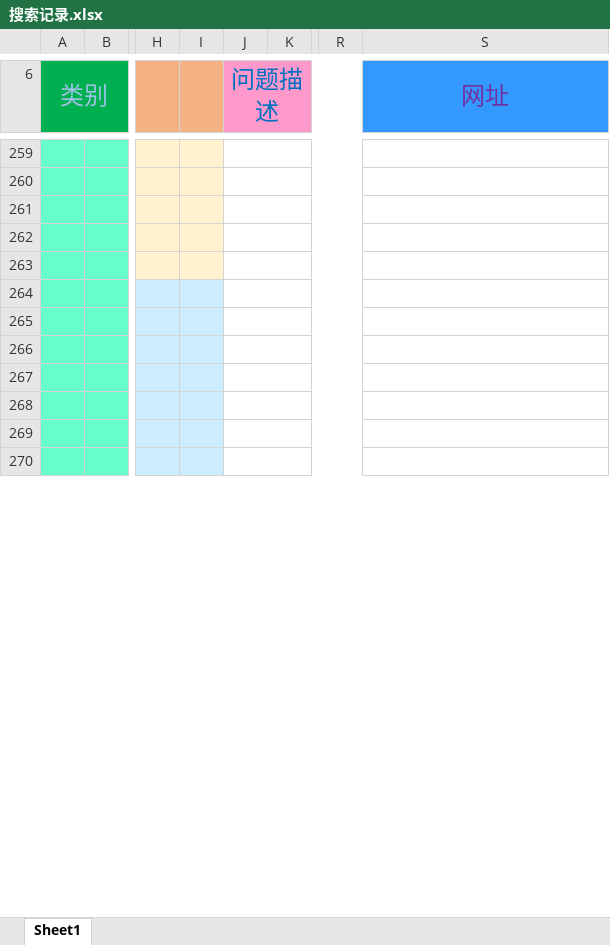
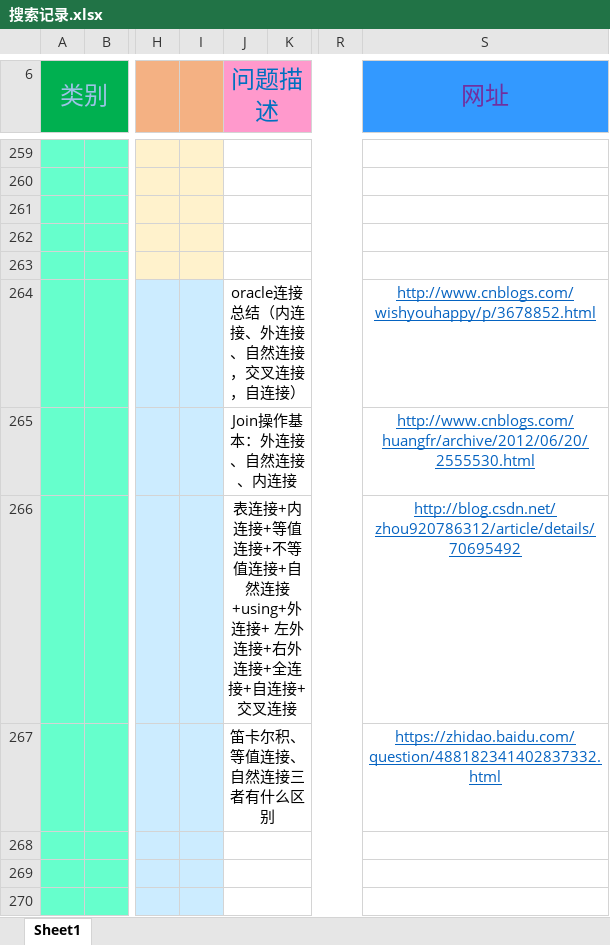
Before and after one commit to prayjourney/CS-Java-LearnNotes, an Excel workbook: 边角料/搜索记录.xlsx, sheet Sheet1, drawn as a sheet; only a part is shown, gaps mark what is left out; values as stored, in another font and other column widths than the file's, no borders; conditional formats not drawn; rows hold the shown columns only; the diff names each change by its address in the sheet, - before the commit and + after, or states it on an @@ line.

Commit message:
更新了搜索记录

```diff
--- a/边角料/搜索记录.xlsx (sheet Sheet1)
+++ b/边角料/搜索记录.xlsx (sheet Sheet1)
-J264 (问题描述): (empty)
+J264 (问题描述): oracle连接总结（内连接、外连接、自然连接，交叉连接，自连接）
-S264 (网址): (empty)
+S264 (网址): http://www.cnblogs.com/wishyouhappy/p/3678852.html
-row 265: (empty)
+row 265:  |  |  |  | Join操作基本：外连接、自然连接、内连接 |  |  | http://www.cnblogs.com/huangfr/archive/2012/06/20/2555530.html
-row 266: (empty)
+row 266:  |  |  |  | 表连接+内连接+等值连接+不等值连接+自然连接+using+外连接+ 左外连接+右外连接+全连接+自连接+交叉连接 |  |  | http://blog.csdn.net/zhou920786312/article/details/70695492
-row 267: (empty)
+row 267:  |  |  |  | 笛卡尔积、等值连接、自然连接三者有什么区别 |  |  | https://zhidao.baidu.com/question/488182341402837332.html
```
